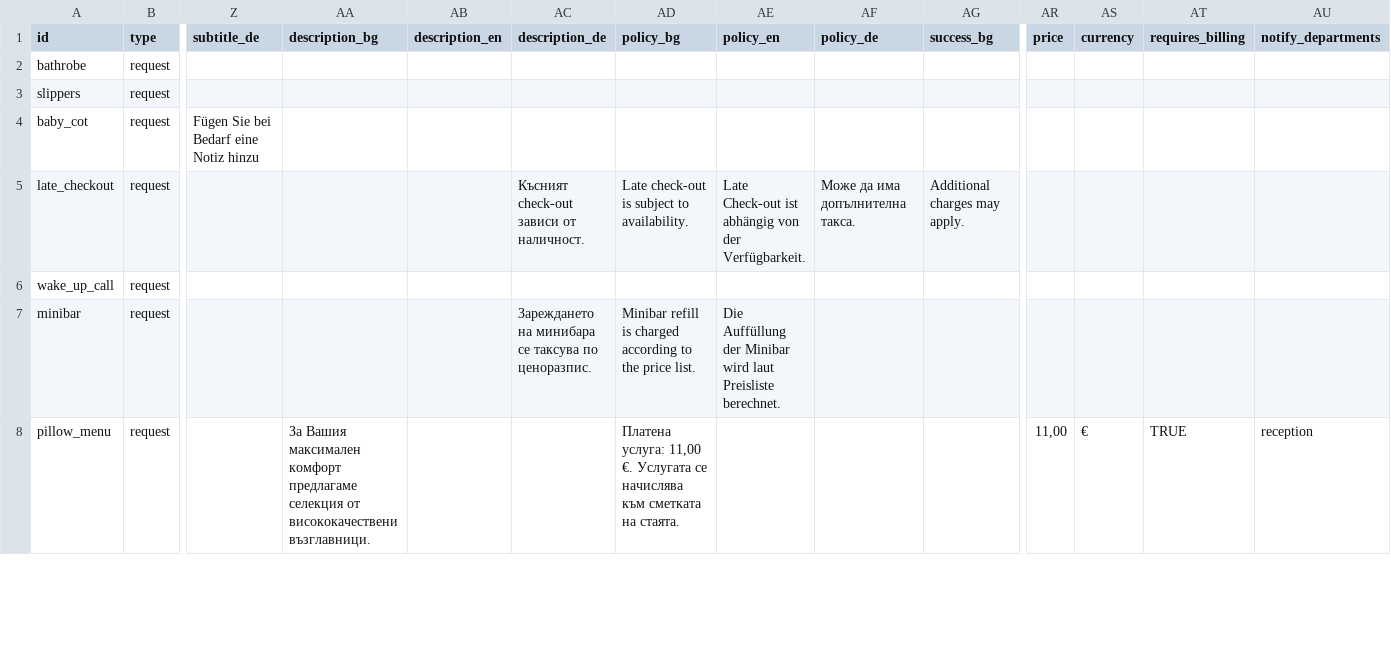
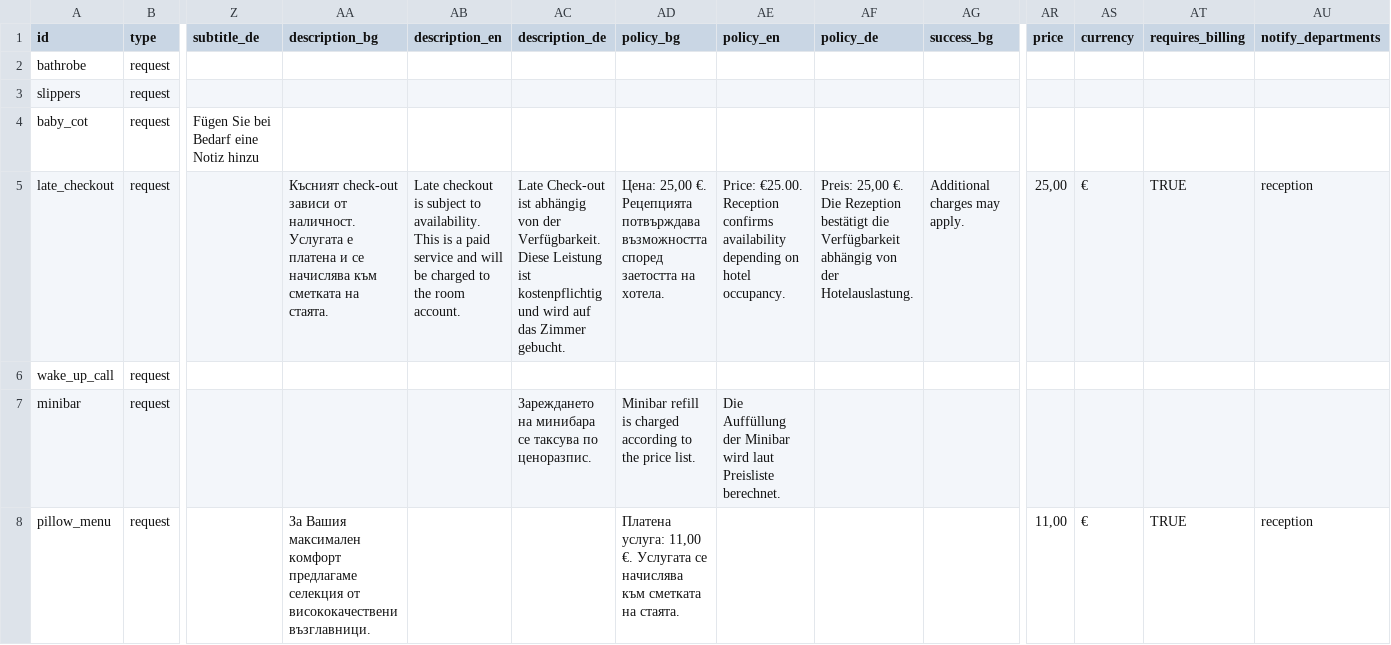
Before and after one commit to mirovelikov2212-hormona/hotel-guest-hub, a CSV file: data/request-defs-template.csv, drawn as a sheet; only a part is shown, gaps mark what is left out; the diff covers the shown part only; the diff names each change by its address in the sheet, - before the commit and + after, or states it on an @@ line.

Commit message:
Fix guest returned status sorting and upsell content

```diff
--- a/data/request-defs-template.csv
+++ b/data/request-defs-template.csv
-AA5 (description_bg): (empty)
+AA5 (description_bg): Късният check-out зависи от наличност. Услугата е платена и се начислява към сметката на стаята.
-AB5 (description_en): (empty)
+AB5 (description_en): Late checkout is subject to availability. This is a paid service and will be charged to the room account.
-AC5 (description_de): Късният check-out зависи от наличност.
+AC5 (description_de): Late Check-out ist abhängig von der Verfügbarkeit. Diese Leistung ist kostenpflichtig und wird auf das Zimmer gebucht.
-AD5 (policy_bg): Late check-out is subject to availability.
+AD5 (policy_bg): Цена: 25,00 €. Рецепцията потвърждава възможността според заетостта на хотела.
-AE5 (policy_en): Late Check-out ist abhängig von der Verfügbarkeit.
+AE5 (policy_en): Price: €25.00. Reception confirms availability depending on hotel occupancy.
-AF5 (policy_de): Може да има допълнителна такса.
+AF5 (policy_de): Preis: 25,00 €. Die Rezeption bestätigt die Verfügbarkeit abhängig von der Hotelauslastung.
-AR5 (price): (empty)
+AR5 (price): 25,00
-AS5 (currency): (empty)
+AS5 (currency): €
-AT5 (requires_billing): (empty)
+AT5 (requires_billing): TRUE
-AU5 (notify_departments): (empty)
+AU5 (notify_departments): reception
```
Also changed, not shown: 3 edited cells elsewhere in this file, 3 other files.
